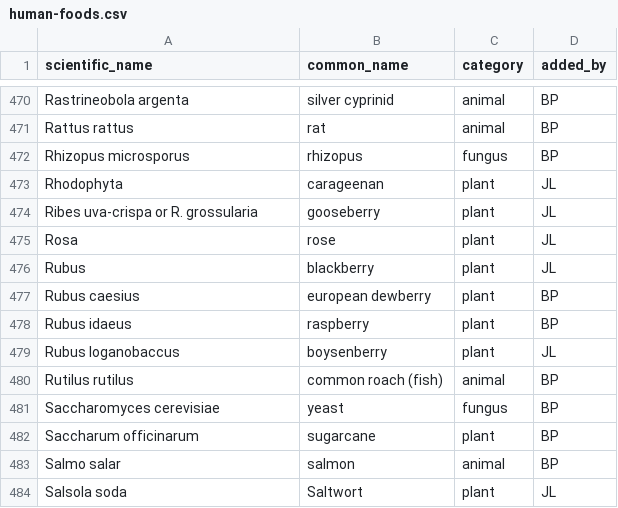
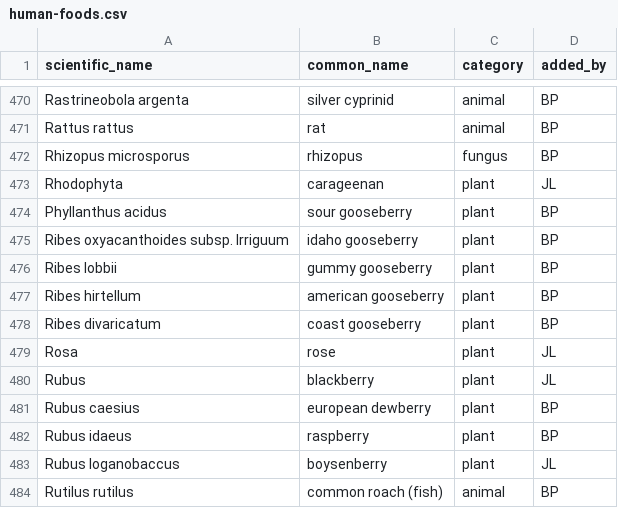
Before and after one commit to bpetrone/food-dbs, a CSV file: data/raw/human-foods.csv, drawn as a sheet; only a part is shown, gaps mark what is left out; the shorter side is filled out with more unchanged rows.

Commit message:
Expand gooseberry entries

```diff
--- a/data/raw/human-foods.csv
+++ b/data/raw/human-foods.csv
@@ -473,3 +473,7 @@ Rhizopus microsporus,rhizopus,fungus,BP
 Rhodophyta,carageenan,plant,JL
-Ribes uva-crispa or R. grossularia,gooseberry,plant,JL
+Phyllanthus acidus,sour gooseberry,plant,BP
+Ribes oxyacanthoides subsp. Irriguum,idaho gooseberry,plant,BP
+Ribes lobbii,gummy gooseberry,plant,BP
+Ribes hirtellum,american gooseberry,plant,BP
+Ribes divaricatum,coast gooseberry,plant,BP
 Rosa,rose,plant,JL
```
